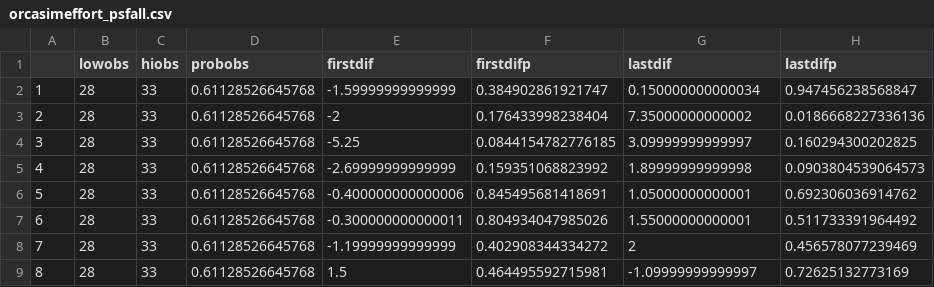
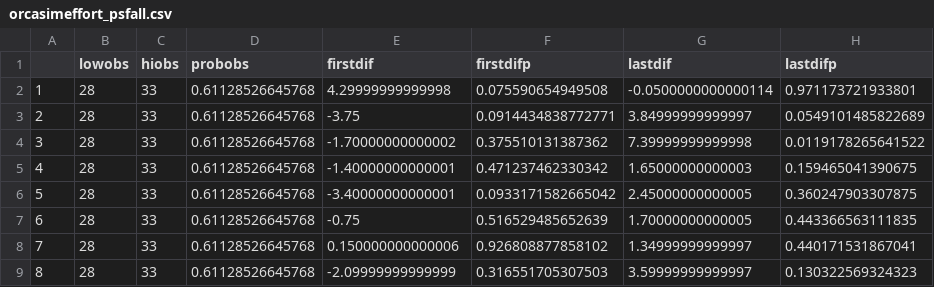
Before and after one commit to AileneKane/fishphen, a CSV file: orcasimeffort_psfall.csv, drawn as a sheet; only a part is shown; the diff covers the shown part only.

```diff
--- a/orcasimeffort_psfall.csv
+++ b/orcasimeffort_psfall.csv
@@ -1,9 +1,9 @@
 "","lowobs","hiobs","probobs","firstdif","firstdifp","lastdif","lastdifp"
-"1",28,33,0.61128526645768,-1.59999999999999,0.384902861921747,0.150000000000034,0.947456238568847
-"2",28,33,0.61128526645768,-2,0.176433998238404,7.35000000000002,0.0186668227336136
-"3",28,33,0.61128526645768,-5.25,0.0844154782776185,3.09999999999997,0.160294300202825
-"4",28,33,0.61128526645768,-2.69999999999999,0.159351068823992,1.89999999999998,0.0903804539064573
-"5",28,33,0.61128526645768,-0.400000000000006,0.845495681418691,1.05000000000001,0.692306036914762
-"6",28,33,0.61128526645768,-0.300000000000011,0.804934047985026,1.55000000000001,0.511733391964492
-"7",28,33,0.61128526645768,-1.19999999999999,0.402908344334272,2,0.456578077239469
-"8",28,33,0.61128526645768,1.5,0.464495592715981,-1.09999999999997,0.72625132773169
+"1",28,33,0.61128526645768,4.29999999999998,0.075590654949508,-0.0500000000000114,0.971173721933801
+"2",28,33,0.61128526645768,-3.75,0.0914434838772771,3.84999999999997,0.0549101485822689
+"3",28,33,0.61128526645768,-1.70000000000002,0.375510131387362,7.39999999999998,0.0119178265641522
+"4",28,33,0.61128526645768,-1.40000000000001,0.471237462330342,1.65000000000003,0.159465041390675
+"5",28,33,0.61128526645768,-3.40000000000001,0.0933171582665042,2.45000000000005,0.360247903307875
+"6",28,33,0.61128526645768,-0.75,0.516529485652639,1.70000000000005,0.443366563111835
+"7",28,33,0.61128526645768,0.150000000000006,0.926808877858102,1.34999999999997,0.440171531867041
+"8",28,33,0.61128526645768,-2.09999999999999,0.316551705307503,3.59999999999997,0.130322569324323
```
Also changed, not shown: 48 edited cells elsewhere in this file, orcasimeffort_usssum.csv, 3 other files.
